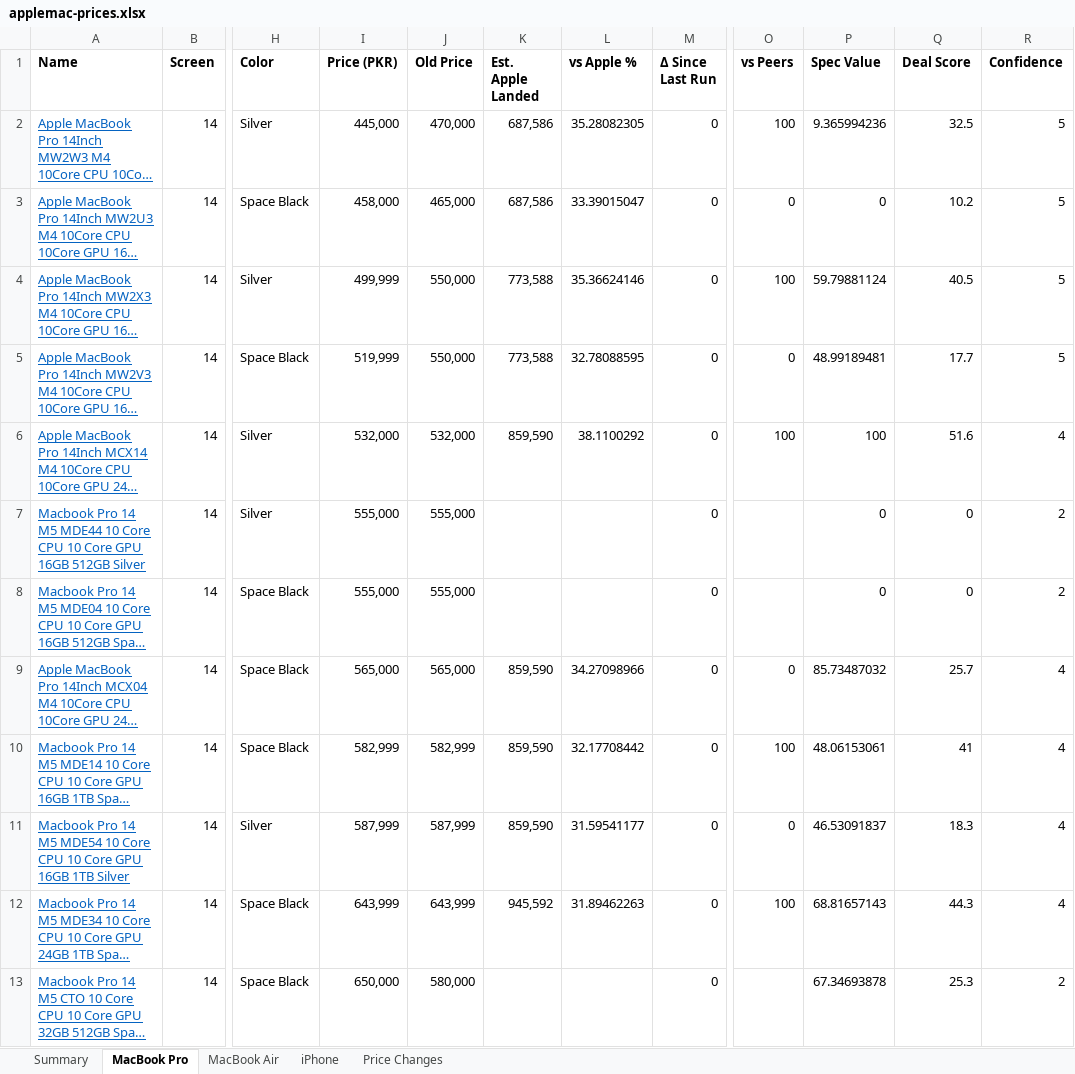
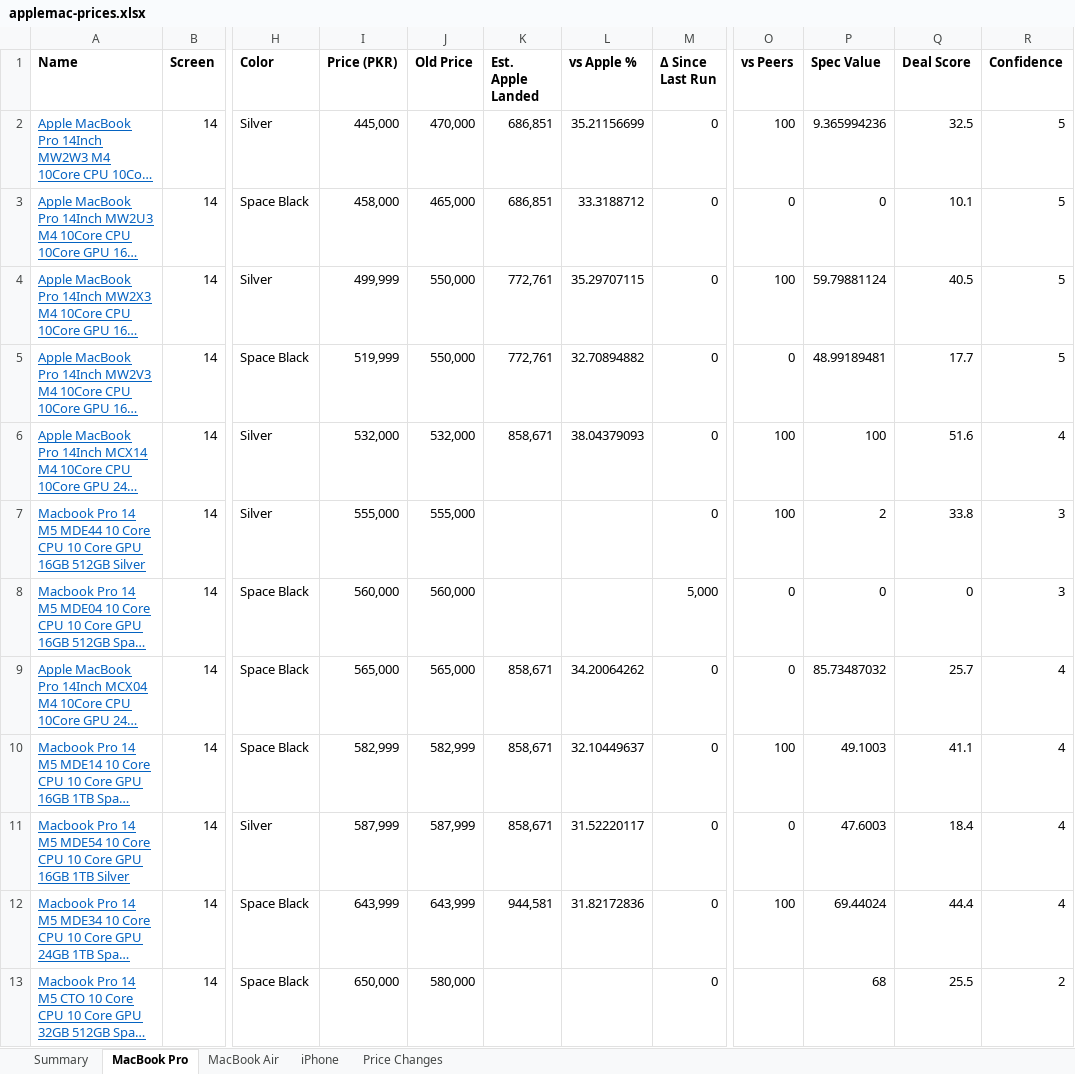
Before and after one commit to MrErrorSan/applemac-pk-tracker, an Excel workbook: web/downloads/applemac-prices.xlsx, sheet MacBook Pro, drawn as a sheet; only a part is shown, gaps mark what is left out; long unchanged cells end in …; values as stored, in another font and other column widths than the file's, no borders; conditional formats not drawn; the diff covers the shown part only; the diff names each change by its address in the sheet, - before the commit and + after, or states it on an @@ line.

```diff
--- a/web/downloads/applemac-prices.xlsx (sheet MacBook Pro)
+++ b/web/downloads/applemac-prices.xlsx (sheet MacBook Pro)
-K2:K3 (Est. Apple Landed): 687,586
+K2:K3 (Est. Apple Landed): 686,851
-L2 (vs Apple %): 35.28082305
+L2 (vs Apple %): 35.21156699
-L3 (vs Apple %): 33.39015047
+L3 (vs Apple %): 33.3188712
-Q3 (Deal Score): 10.2
+Q3 (Deal Score): 10.1
-K4:K5 (Est. Apple Landed): 773,588
+K4:K5 (Est. Apple Landed): 772,761
-L4 (vs Apple %): 35.36624146
+L4 (vs Apple %): 35.29707115
-L5 (vs Apple %): 32.78088595
+L5 (vs Apple %): 32.70894882
-K6 (Est. Apple Landed): 859,590
+K6 (Est. Apple Landed): 858,671
-L6 (vs Apple %): 38.1100292
+L6 (vs Apple %): 38.04379093
-O7 (vs Peers): (empty)
+O7 (vs Peers): 100
-P7 (Spec Value): 0
+P7 (Spec Value): 2
-Q7 (Deal Score): 0
+Q7 (Deal Score): 33.8
-R7:R8 (Confidence): 2
+R7:R8 (Confidence): 3
-I8 (Price (PKR)): 555,000
+I8 (Price (PKR)): 560,000
-J8 (Old Price): 555,000
+J8 (Old Price): 560,000
-M8 (Δ Since Last Run): 0
+M8 (Δ Since Last Run): 5,000
-O8 (vs Peers): (empty)
+O8 (vs Peers): 0
-K9:K11 (Est. Apple Landed): 859,590
+K9:K11 (Est. Apple Landed): 858,671
-L9 (vs Apple %): 34.27098966
+L9 (vs Apple %): 34.20064262
-L10 (vs Apple %): 32.17708442
+L10 (vs Apple %): 32.10449637
-P10 (Spec Value): 48.06153061
+P10 (Spec Value): 49.1003
-Q10 (Deal Score): 41
+Q10 (Deal Score): 41.1
-L11 (vs Apple %): 31.59541177
+L11 (vs Apple %): 31.52220117
-P11 (Spec Value): 46.53091837
+P11 (Spec Value): 47.6003
-Q11 (Deal Score): 18.3
+Q11 (Deal Score): 18.4
-K12 (Est. Apple Landed): 945,592
+K12 (Est. Apple Landed): 944,581
-L12 (vs Apple %): 31.89462263
+L12 (vs Apple %): 31.82172836
-P12 (Spec Value): 68.81657143
+P12 (Spec Value): 69.44024
-Q12 (Deal Score): 44.3
+Q12 (Deal Score): 44.4
-P13 (Spec Value): 67.34693878
+P13 (Spec Value): 68
-Q13 (Deal Score): 25.3
+Q13 (Deal Score): 25.5
```
Also changed, not shown: 1 added row, 1 removed row and 218 edited cells elsewhere in this sheet, sheet Price Changes, sheet MacBook Air, sheet iPhone, sheet Summary, 7 other files.
